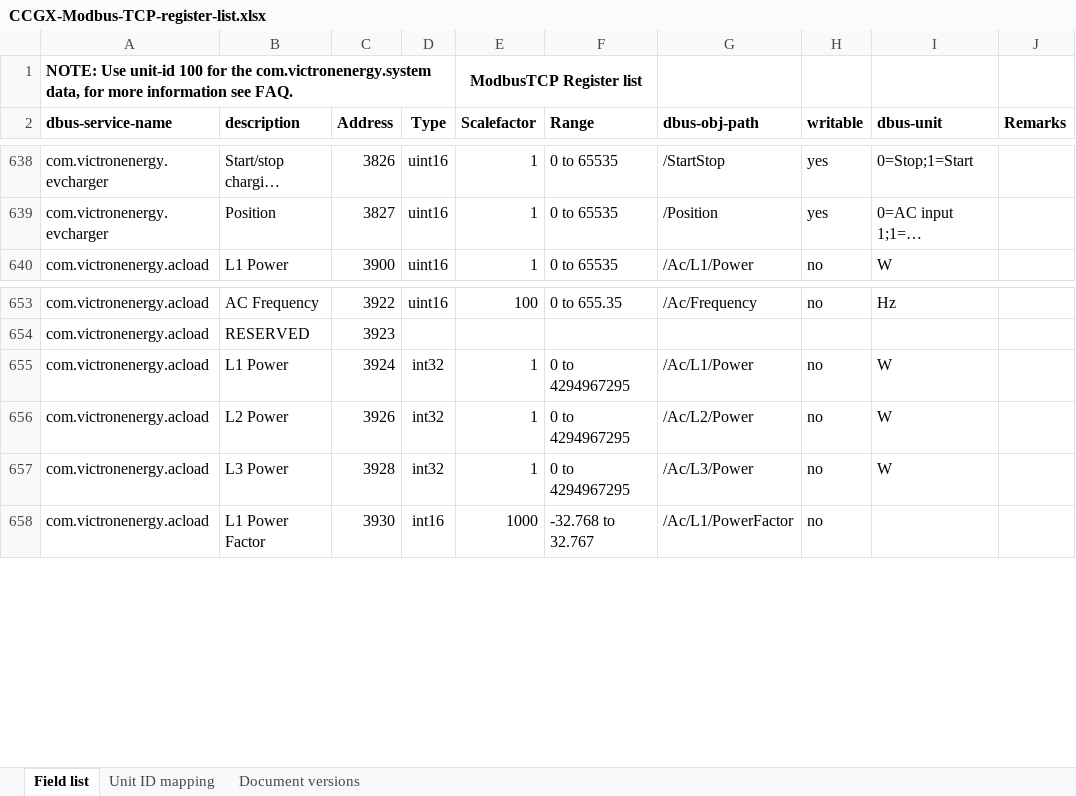
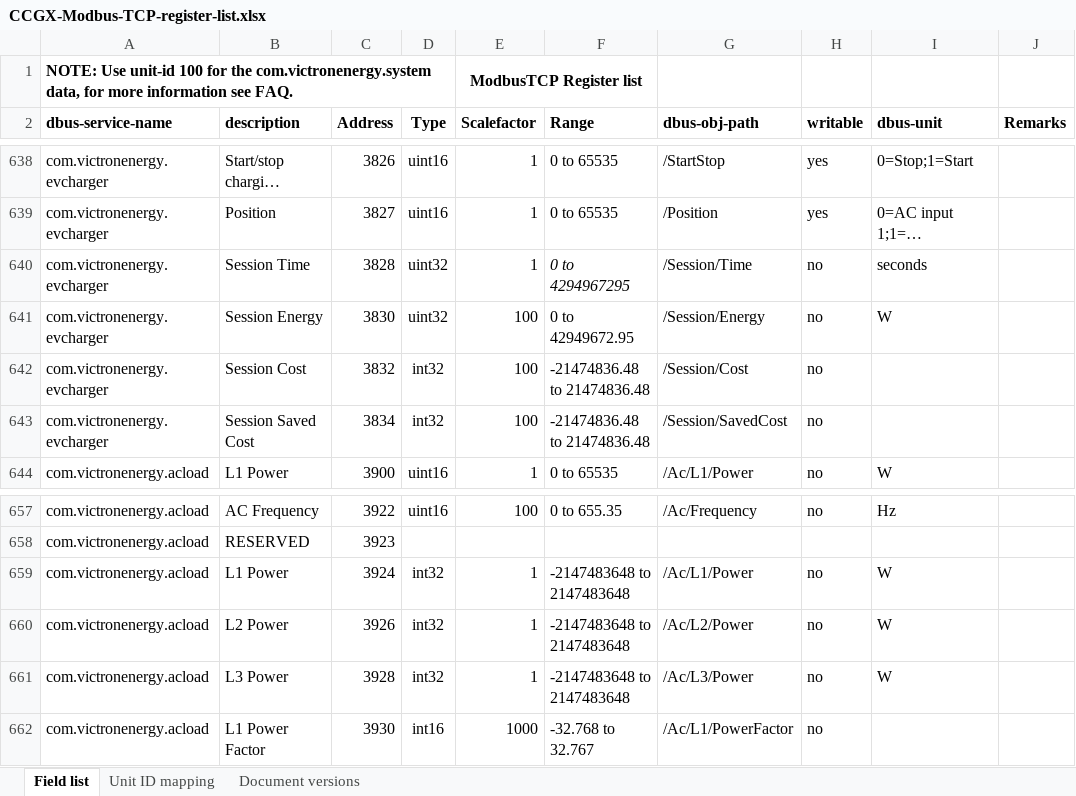
Before and after one commit to victronenergy/dbus_modbustcp, an Excel workbook: CCGX-Modbus-TCP-register-list.xlsx, sheet Field list, drawn as a sheet; only a part is shown, gaps mark what is left out; long unchanged cells end in …; values as stored, in another font and other column widths than the file's, no borders; addresses are those after the commit; the diff names each change by its address in the sheet, - before the commit and + after, or states it on an @@ line.

Commit message:
Add missing evcharger session info

```diff
--- a/CCGX-Modbus-TCP-register-list.xlsx (sheet Field list)
+++ b/CCGX-Modbus-TCP-register-list.xlsx (sheet Field list)
+row 640: com.victronenergy.evcharger | Session Time | 3828 | uint32 | 1 | 0 to 4294967295 | /Session/Time | no | seconds
+row 641: com.victronenergy.evcharger | Session Energy | 3830 | uint32 | 100 | 0 to 42949672.95 | /Session/Energy | no | W
+row 642: com.victronenergy.evcharger | Session Cost | 3832 | int32 | 100 | -21474836.48 to 21474836.48 | /Session/Cost | no
+row 643: com.victronenergy.evcharger | Session Saved Cost | 3834 | int32 | 100 | -21474836.48 to 21474836.48 | /Session/SavedCost | no
-F659:F661 (Range): 0 to 4294967295
+F659:F661 (Range): -2147483648 to 2147483648
```
Also changed, not shown: 1 other file.
